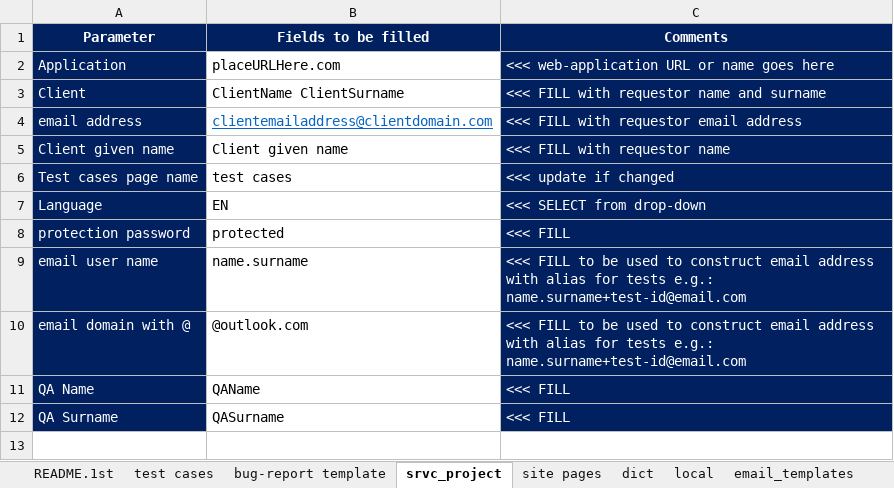
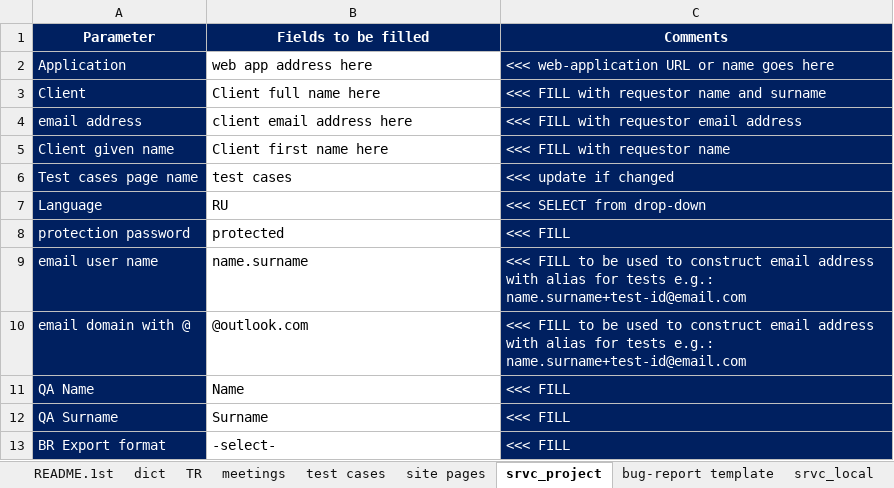
Before and after one commit to cheshi-mantu/cm-bug-rep-for-poor, an Excel workbook: files/template check list bug reports.xlsx, sheet srvc_project, drawn as a sheet; values as stored, in another font and other column widths than the file's, no borders; the diff names each change by its address in the sheet, - before the commit and + after, or states it on an @@ line.

Commit message:
added wrapper for export of BR, now can export to xlsx as well, script schecks the availability of both exported files types, first searches for PDF then xlsx. export format is set in the excel document in project set-up sheet

```diff
--- a/files/template check list bug reports.xlsx (sheet srvc_project)
+++ b/files/template check list bug reports.xlsx (sheet srvc_project)
-sheet tab: local
+sheet tab: srvc_local
+sheet tab: TR
+sheet tab: meetings
@@ sheet tab order changed: README.1st | dict | TR | meetings | test cases | site pages | srvc_project | bug-report template | srvc_local @@
-B2 (Fields to be filled): placeURLHere.com
+B2 (Fields to be filled): web app address here
-B3 (Fields to be filled): ClientName ClientSurname
+B3 (Fields to be filled): Client full name here
-B4 (Fields to be filled): clientemailaddress@clientdomain.com
+B4 (Fields to be filled): client email address here
@@ B4 underline: on → off, text colour: #0563C1 → black @@
-B5 (Fields to be filled): Client given name
+B5 (Fields to be filled): Client first name here
-B7 (Fields to be filled): EN
+B7 (Fields to be filled): RU
-B11 (Fields to be filled): QAName
+B11 (Fields to be filled): Name
-B12 (Fields to be filled): QASurname
+B12 (Fields to be filled): Surname
+row 13: BR Export format | -select- | <<< FILL
```
Also changed, not shown: sheet site pages, sheet test cases, sheet email_templates, sheet dict, sheet bug-report template, sheet README.1st, 1 more sheet, 2 other files.
